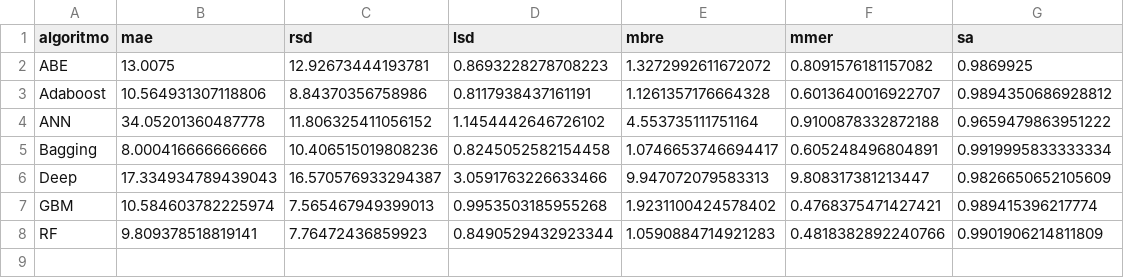
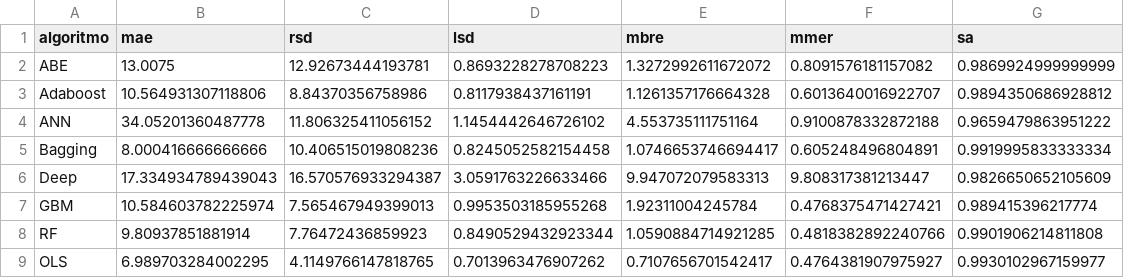
Before and after one commit to albertofernandezs/machine-learning, a CSV file: albrech.csv, drawn as a sheet.

Commit message:
actualizacion

```diff
--- a/albrech.csv
+++ b/albrech.csv
@@ -1,3 +1,3 @@
 algoritmo,mae,rsd,lsd,mbre,mmer,sa
-ABE,13.0075,12.92673444193781,0.8693228278708223,1.3272992611672072,0.8091576181157082,0.9869925
+ABE,13.0075,12.92673444193781,0.8693228278708223,1.3272992611672072,0.8091576181157082,0.9869924999999999
 Adaboost,10.564931307118806,8.84370356758986,0.8117938437161191,1.1261357176664328,0.6013640016922707,0.9894350686928812
@@ -6,3 +6,4 @@ Bagging,8.000416666666666,10.406515019808236,0.8245052582154458,1.07466537466944
 Deep,17.334934789439043,16.570576933294387,3.0591763226633466,9.947072079583313,9.808317381213447,0.9826650652105609
-GBM,10.584603782225974,7.565467949399013,0.9953503185955268,1.9231100424578402,0.4768375471427421,0.989415396217774
-RF,9.809378518819141,7.76472436859923,0.8490529432923344,1.0590884714921283,0.4818382892240766,0.9901906214811809
+GBM,10.584603782225974,7.565467949399013,0.9953503185955268,1.92311004245784,0.4768375471427421,0.989415396217774
+RF,9.80937851881914,7.76472436859923,0.8490529432923344,1.0590884714921285,0.4818382892240766,0.9901906214811808
+OLS,6.989703284002295,4.1149766147818765,0.7013963476907262,0.7107656701542417,0.4764381907975927,0.9930102967159977
```
